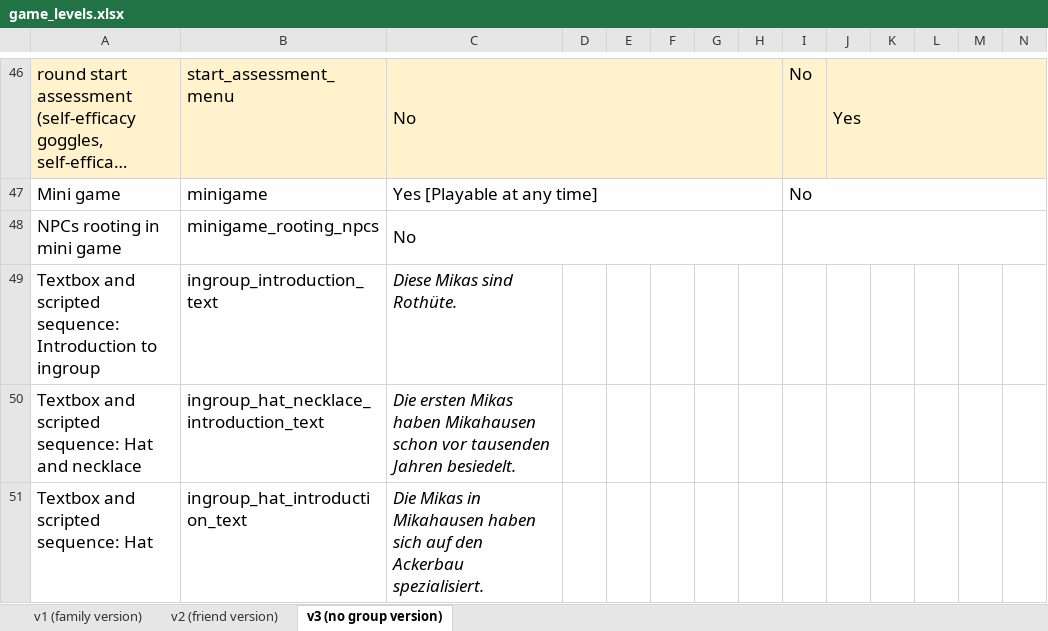
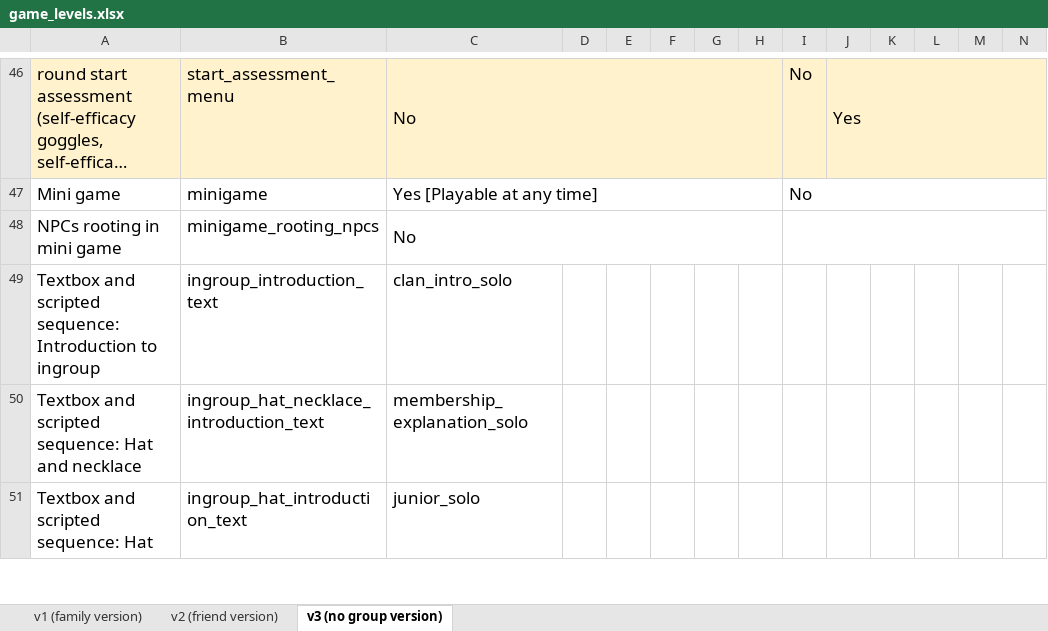
Before and after one commit to sloukit/pydew-valley-uzh-second-study, an Excel workbook: tools/game_levels.xlsx, sheet v3 (no group version), drawn as a sheet; only a part is shown, gaps mark what is left out; long unchanged cells end in …; values as stored, in another font and other column widths than the file's, no borders; charts and pictures not drawn; the diff covers the shown part only; the diff names each change by its address in the sheet, - before the commit and + after, or states it on an @@ line.

```diff
--- a/tools/game_levels.xlsx (sheet v3 (no group version))
+++ b/tools/game_levels.xlsx (sheet v3 (no group version))
-C49: Diese Mikas sind Rothüte.
+C49: clan_intro_solo
-C49:C51 italic: on
+C49:C51 italic: off
-C50: Die ersten Mikas haben Mikahausen schon vor tausenden Jahren besiedelt.
+C50: membership_explanation_solo
-C51: Die Mikas in Mikahausen haben sich auf den Ackerbau spezialisiert.
+C51: junior_solo
```
Also changed, not shown: 27 edited cells and cell formats elsewhere in this sheet, sheet v2 (friend version), sheet v1 (family version), 3 other files.
